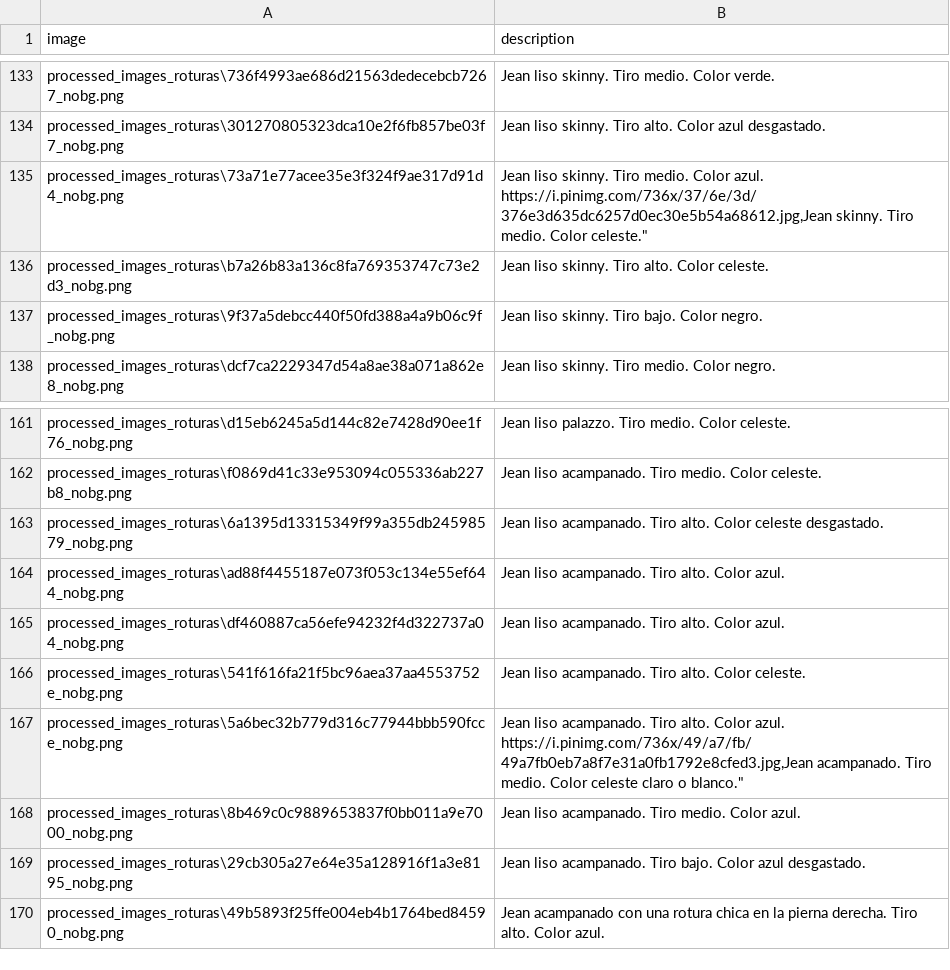
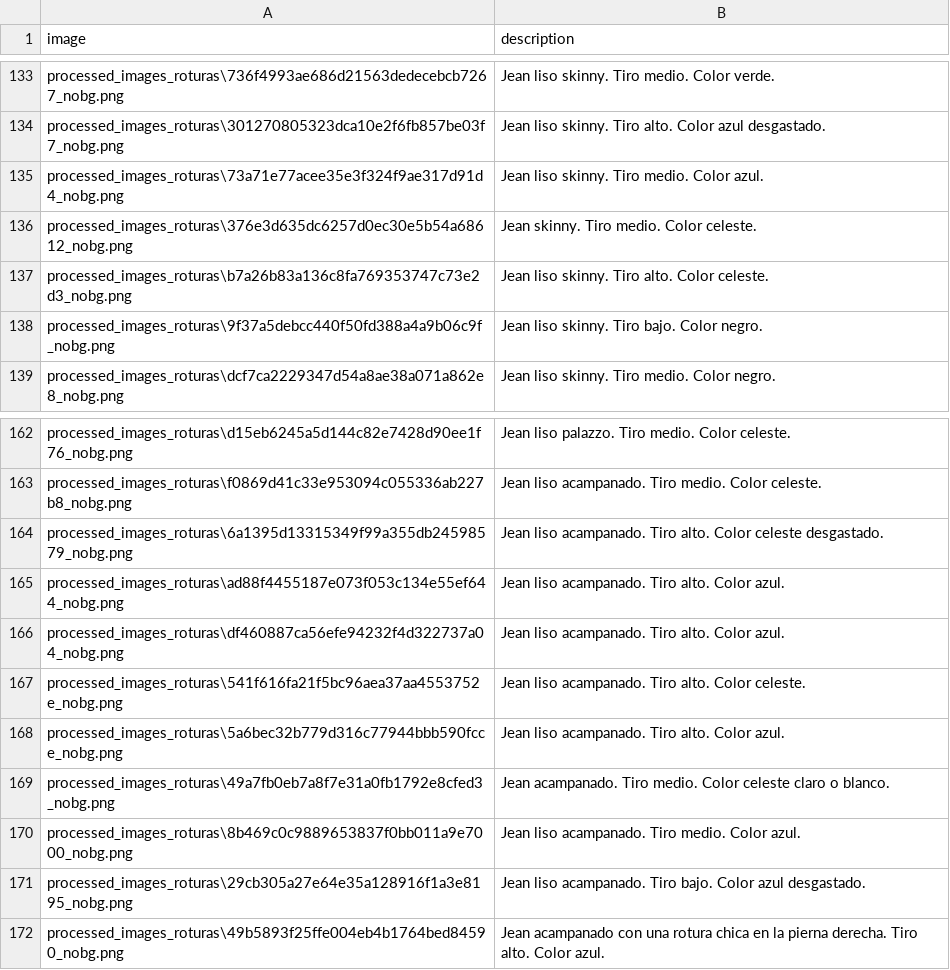
Before and after one commit to melijauregui/cherrypick_app, a CSV file: database/datasets/roturas-español/con-sin-roturas-v4-nbg.csv, drawn as a sheet; only a part is shown, gaps mark what is left out.

```diff
--- a/database/datasets/roturas-español/con-sin-roturas-v4-nbg.csv
+++ b/database/datasets/roturas-español/con-sin-roturas-v4-nbg.csv
@@ -134,4 +134,4 @@ processed_images_roturas\736f4993ae686d21563dedecebcb7267_nobg.png,Jean liso ski
 processed_images_roturas\301270805323dca10e2f6fb857be03f7_nobg.png,Jean liso skinny. Tiro alto. Color azul desgastado.
-processed_images_roturas\73a71e77acee35e3f324f9ae317d91d4_nobg.png,"Jean liso skinny. Tiro medio. Color azul.
-https://i.pinimg.com/736x/37/6e/3d/376e3d635dc6257d0ec30e5b54a68612.jpg,Jean skinny. Tiro medio. Color celeste."""
+processed_images_roturas\73a71e77acee35e3f324f9ae317d91d4_nobg.png,Jean liso skinny. Tiro medio. Color azul.
+processed_images_roturas\376e3d635dc6257d0ec30e5b54a68612_nobg.png,Jean skinny. Tiro medio. Color celeste.
 processed_images_roturas\b7a26b83a136c8fa769353747c73e2d3_nobg.png,Jean liso skinny. Tiro alto. Color celeste.
@@ -167,4 +167,4 @@ processed_images_roturas\df460887ca56efe94232f4d322737a04_nobg.png,Jean liso aca
 processed_images_roturas\541f616fa21f5bc96aea37aa4553752e_nobg.png,Jean liso acampanado. Tiro alto. Color celeste.
-processed_images_roturas\5a6bec32b779d316c77944bbb590fcce_nobg.png,"Jean liso acampanado. Tiro alto. Color azul.
-https://i.pinimg.com/736x/49/a7/fb/49a7fb0eb7a8f7e31a0fb1792e8cfed3.jpg,Jean acampanado. Tiro medio. Color celeste claro o blanco."""
+processed_images_roturas\5a6bec32b779d316c77944bbb590fcce_nobg.png,Jean liso acampanado. Tiro alto. Color azul.
+processed_images_roturas\49a7fb0eb7a8f7e31a0fb1792e8cfed3_nobg.png,Jean acampanado. Tiro medio. Color celeste claro o blanco.
 processed_images_roturas\8b469c0c9889653837f0bb011a9e7000_nobg.png,Jean liso acampanado. Tiro medio. Color azul.
```
Also changed, not shown: 14 other files.
